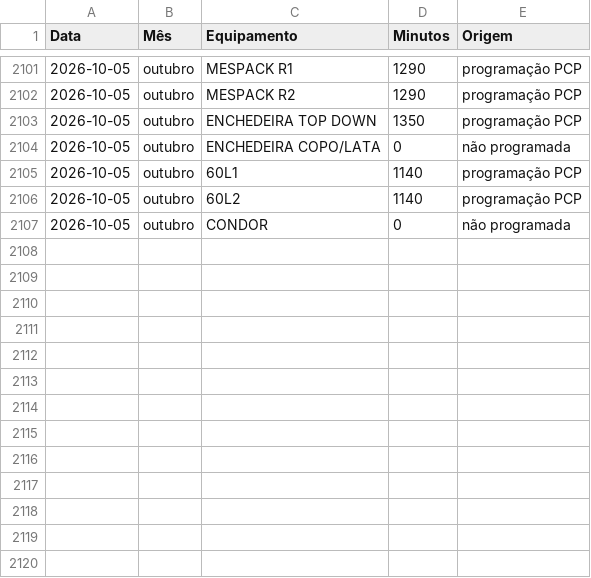
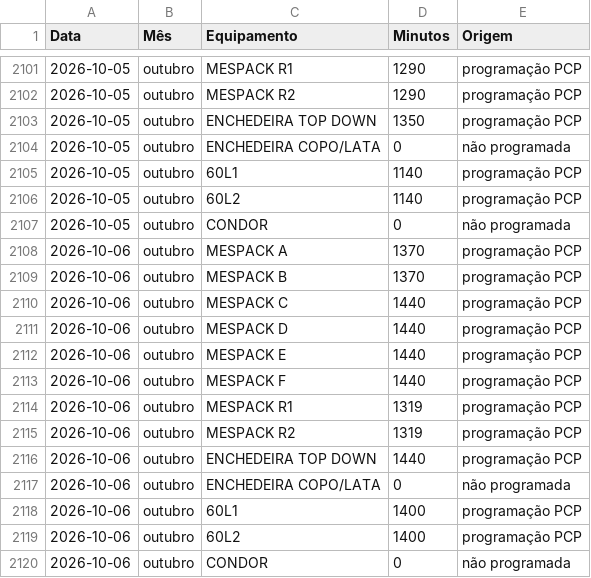
Before and after one commit to Geanfer10/Preventiva-Envasadoras, a CSV file: data/horas_disponiveis.csv, drawn as a sheet; only a part is shown, gaps mark what is left out.

```diff
--- a/data/horas_disponiveis.csv
+++ b/data/horas_disponiveis.csv
@@ -2107 +2107,14 @@
 2026-10-05;outubro;CONDOR;0;não programada
+2026-10-06;outubro;MESPACK A;1370;programação PCP
+2026-10-06;outubro;MESPACK B;1370;programação PCP
+2026-10-06;outubro;MESPACK C;1440;programação PCP
+2026-10-06;outubro;MESPACK D;1440;programação PCP
+2026-10-06;outubro;MESPACK E;1440;programação PCP
+2026-10-06;outubro;MESPACK F;1440;programação PCP
+2026-10-06;outubro;MESPACK R1;1319;programação PCP
+2026-10-06;outubro;MESPACK R2;1319;programação PCP
+2026-10-06;outubro;ENCHEDEIRA TOP DOWN;1440;programação PCP
+2026-10-06;outubro;ENCHEDEIRA COPO/LATA;0;não programada
+2026-10-06;outubro;60L1;1400;programação PCP
+2026-10-06;outubro;60L2;1400;programação PCP
+2026-10-06;outubro;CONDOR;0;não programada
```
Also changed, not shown: 2 other files.
